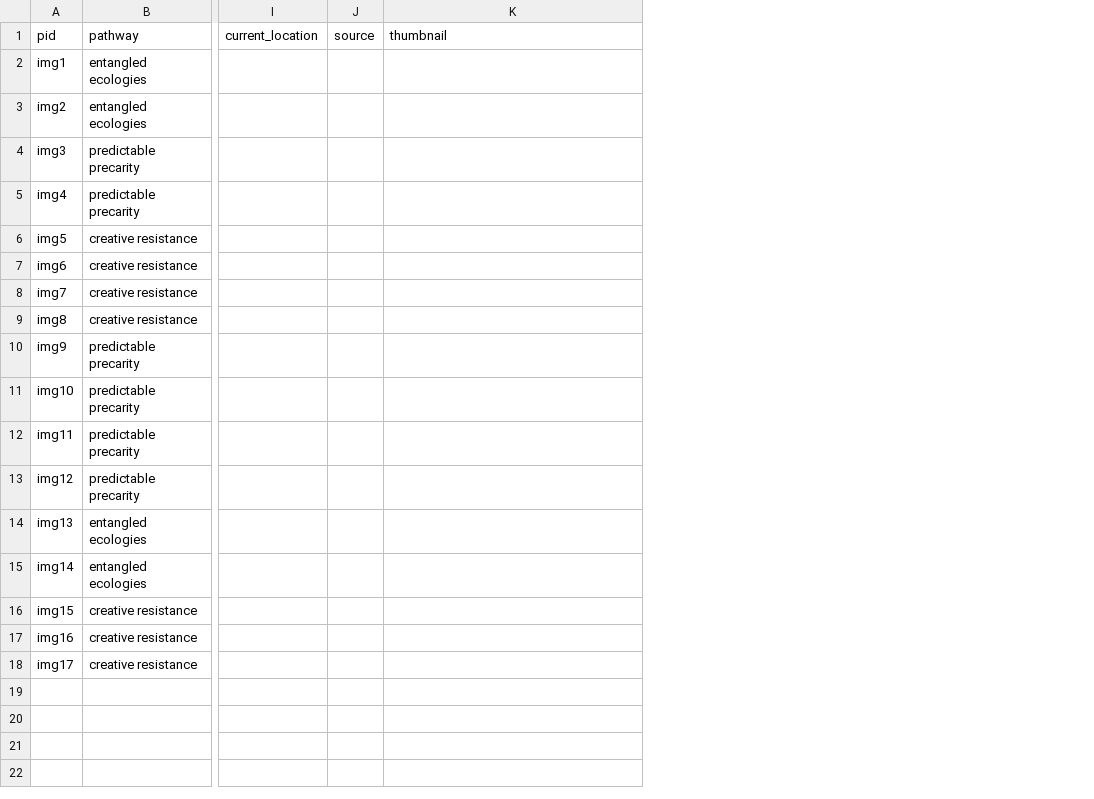
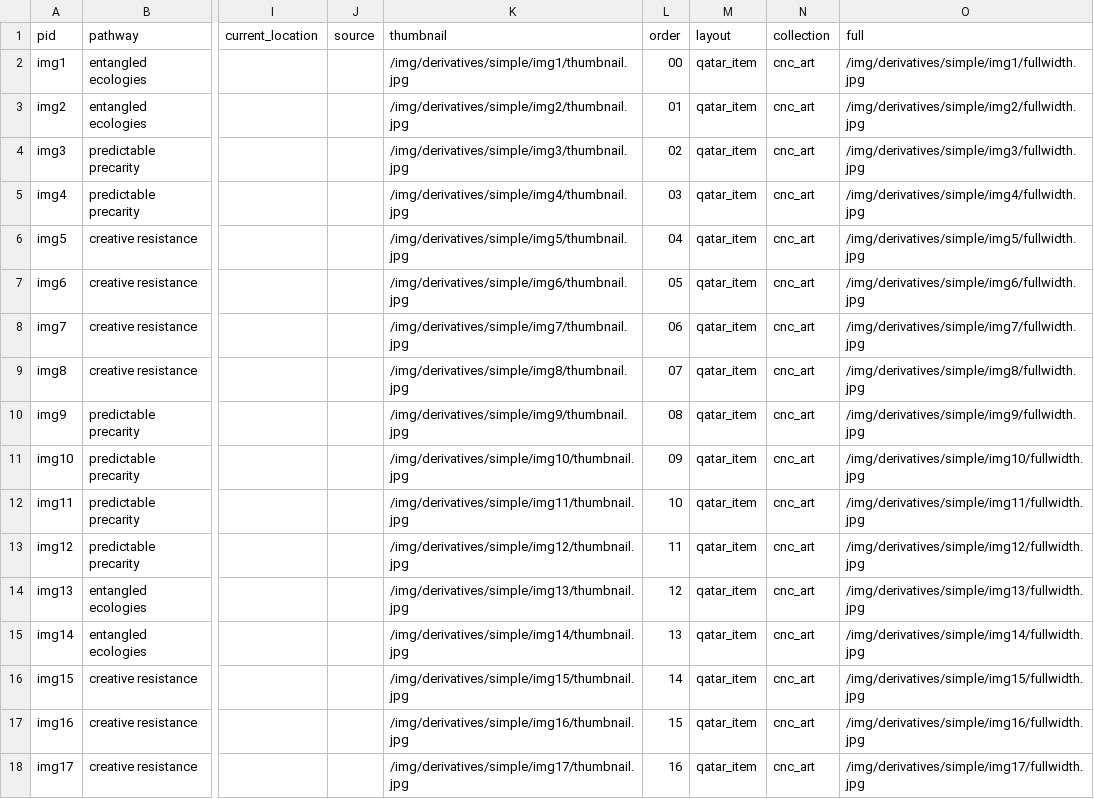
Before and after one commit to coastsincrisis/coastsincrisis.github.io, a CSV file: _data/cnc_art.csv, drawn as a sheet; only a part is shown, gaps mark what is left out; the diff names each change by its address in the sheet, - before the commit and + after, or states it on an @@ line.

```diff
--- a/_data/cnc_art.csv
+++ b/_data/cnc_art.csv
+column L (order), rows 2-18: 00 | 01 | 02 | 03 | 04 | 05 | 06 | 07 | 08 | 09 | 10 | 11 | 12 | 13 | 14 | 15 | 16
+column M (layout), rows 2-18: all qatar_item
+column N (collection), rows 2-18: all cnc_art
+column O (full), rows 2-18: /img/derivatives/simple/img1/fullwidth.jpg | /img/derivatives/simple/img2/fullwidth.jpg | /img/derivatives/simple/img3/fullwidth.jpg | /img/derivatives/simple/img4/fullwidth.jpg | /img/derivatives/simple/img5/fullwidth.jpg | /img/derivatives/simple/img6/fullwidth.jpg | /img/derivatives/simple/img7/fullwidth.jpg | /img/derivatives/simple/img8/fullwidth.jpg | /img/derivatives/simple/img9/fullwidth.jpg | /img/derivatives/simple/img10/fullwidth.jpg | /img/derivatives/simple/img11/fullwidth.jpg | /img/derivatives/simple/img12/fullwidth.jpg | /img/derivatives/simple/img13/fullwidth.jpg | /img/derivatives/simple/img14/fullwidth.jpg | /img/derivatives/simple/img15/fullwidth.jpg | /img/derivatives/simple/img16/fullwidth.jpg | /img/derivatives/simple/img17/fullwidth.jpg
-K2 (thumbnail): (empty)
+K2 (thumbnail): /img/derivatives/simple/img1/thumbnail.jpg
-K3 (thumbnail): (empty)
+K3 (thumbnail): /img/derivatives/simple/img2/thumbnail.jpg
-K4 (thumbnail): (empty)
+K4 (thumbnail): /img/derivatives/simple/img3/thumbnail.jpg
-K5 (thumbnail): (empty)
+K5 (thumbnail): /img/derivatives/simple/img4/thumbnail.jpg
-K6 (thumbnail): (empty)
+K6 (thumbnail): /img/derivatives/simple/img5/thumbnail.jpg
-K7 (thumbnail): (empty)
+K7 (thumbnail): /img/derivatives/simple/img6/thumbnail.jpg
-K8 (thumbnail): (empty)
+K8 (thumbnail): /img/derivatives/simple/img7/thumbnail.jpg
-K9 (thumbnail): (empty)
+K9 (thumbnail): /img/derivatives/simple/img8/thumbnail.jpg
-K10 (thumbnail): (empty)
+K10 (thumbnail): /img/derivatives/simple/img9/thumbnail.jpg
-K11 (thumbnail): (empty)
+K11 (thumbnail): /img/derivatives/simple/img10/thumbnail.jpg
-K12 (thumbnail): (empty)
+K12 (thumbnail): /img/derivatives/simple/img11/thumbnail.jpg
-K13 (thumbnail): (empty)
+K13 (thumbnail): /img/derivatives/simple/img12/thumbnail.jpg
-K14 (thumbnail): (empty)
+K14 (thumbnail): /img/derivatives/simple/img13/thumbnail.jpg
-K15 (thumbnail): (empty)
+K15 (thumbnail): /img/derivatives/simple/img14/thumbnail.jpg
-K16 (thumbnail): (empty)
+K16 (thumbnail): /img/derivatives/simple/img15/thumbnail.jpg
-K17 (thumbnail): (empty)
+K17 (thumbnail): /img/derivatives/simple/img16/thumbnail.jpg
-K18 (thumbnail): (empty)
+K18 (thumbnail): /img/derivatives/simple/img17/thumbnail.jpg
```
Also changed, not shown: 55 other files.
